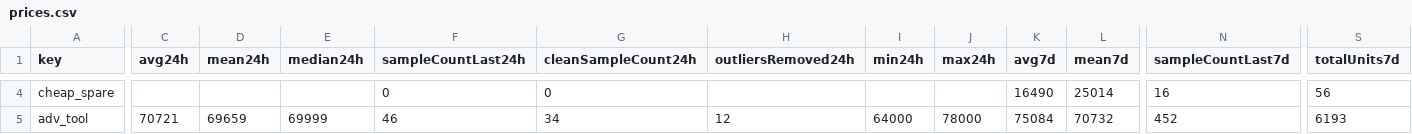
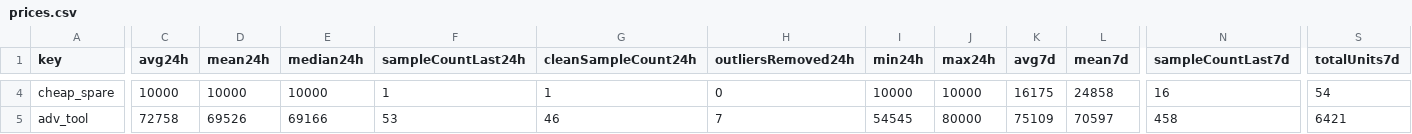
Before and after one commit to 4bidden-knowledge/Stalcrafter-X, a CSV file: prices.csv, drawn as a sheet; only a part is shown, gaps mark what is left out; the diff covers the shown part only; the diff names each change by its address in the sheet, - before the commit and + after, or states it on an @@ line.

```diff
--- a/prices.csv
+++ b/prices.csv
-C4 (avg24h): (empty)
+C4 (avg24h): 10000
-D4 (mean24h): (empty)
+D4 (mean24h): 10000
-E4 (median24h): (empty)
+E4 (median24h): 10000
-F4 (sampleCountLast24h): 0
+F4 (sampleCountLast24h): 1
-G4 (cleanSampleCount24h): 0
+G4 (cleanSampleCount24h): 1
-H4 (outliersRemoved24h): (empty)
+H4 (outliersRemoved24h): 0
-I4 (min24h): (empty)
+I4 (min24h): 10000
-J4 (max24h): (empty)
+J4 (max24h): 10000
-K4 (avg7d): 16490
+K4 (avg7d): 16175
-L4 (mean7d): 25014
+L4 (mean7d): 24858
-S4 (totalUnits7d): 56
+S4 (totalUnits7d): 54
-C5 (avg24h): 70721
+C5 (avg24h): 72758
-D5 (mean24h): 69659
+D5 (mean24h): 69526
-E5 (median24h): 69999
+E5 (median24h): 69166
-F5 (sampleCountLast24h): 46
+F5 (sampleCountLast24h): 53
-G5 (cleanSampleCount24h): 34
+G5 (cleanSampleCount24h): 46
-H5 (outliersRemoved24h): 12
+H5 (outliersRemoved24h): 7
-I5 (min24h): 64000
+I5 (min24h): 54545
-J5 (max24h): 78000
+J5 (max24h): 80000
-K5 (avg7d): 75084
+K5 (avg7d): 75109
-L5 (mean7d): 70732
+L5 (mean7d): 70597
-N5 (sampleCountLast7d): 452
+N5 (sampleCountLast7d): 458
-S5 (totalUnits7d): 6193
+S5 (totalUnits7d): 6421
```
Also changed, not shown: 110 edited cells elsewhere in this file, 2 other files.
